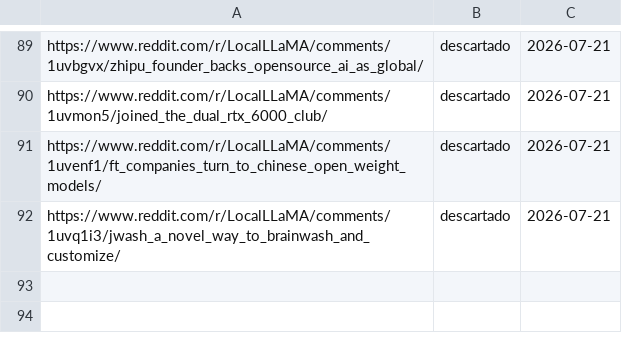
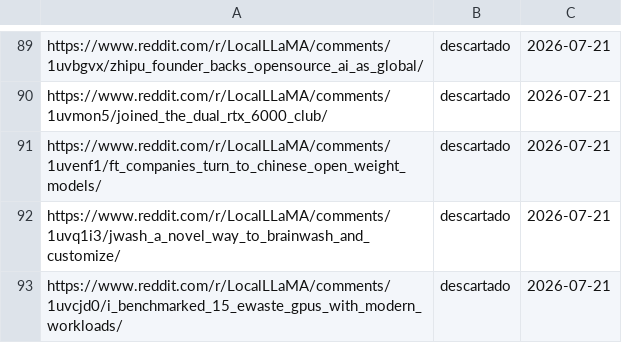
Before and after one commit to proyectotestbuk/radar-ia, a TSV file: docs/estado.tsv, drawn as a sheet; only a part is shown, gaps mark what is left out; the diff names each change by its address in the sheet, - before the commit and + after, or states it on an @@ line.

Commit message:
estado: 2026-07-21 08:23

```diff
--- a/docs/estado.tsv
+++ b/docs/estado.tsv
+row 93: https://www.reddit.com/r/LocalLLaMA/comments/1uvcjd0/i_benchmarked_15_ewaste_gpus_with_modern_workloads/ | descartado | 2026-07-21
```
